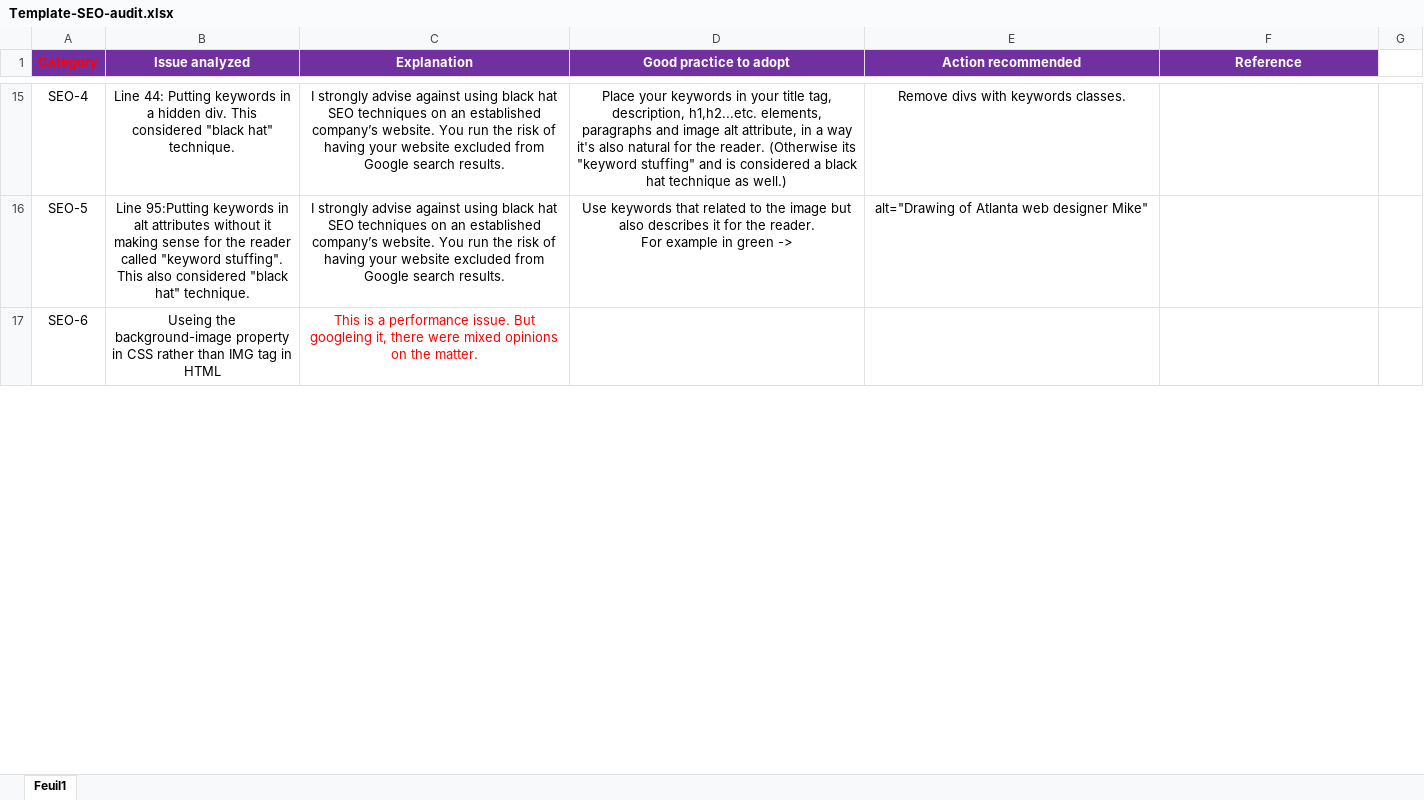
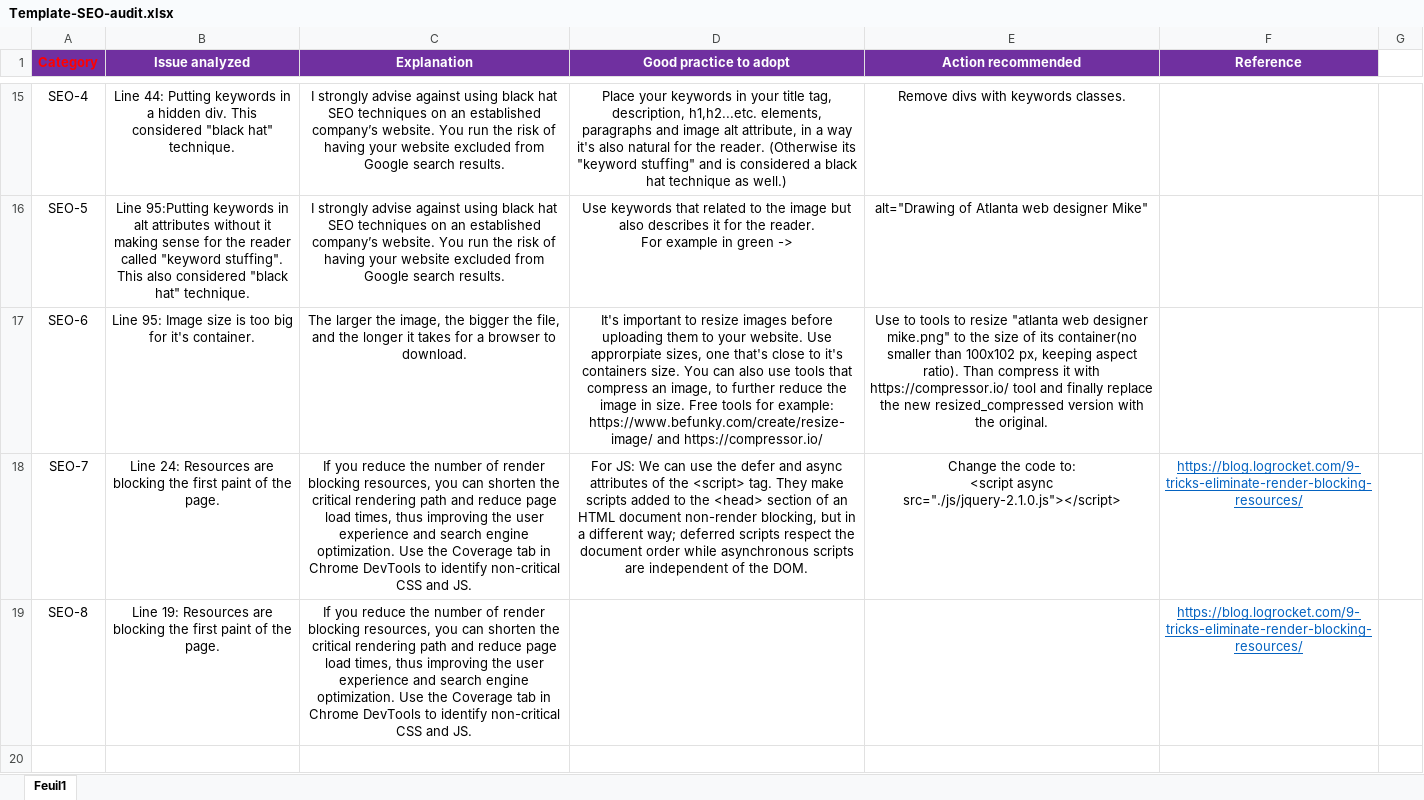
Before and after one commit to Ronen-EDH/P4, an Excel workbook: Template-SEO-audit.xlsx, sheet Feuil1, drawn as a sheet; only a part is shown, gaps mark what is left out; the shorter side is filled out with more unchanged rows; values as stored, in another font and other column widths than the file's, no borders; ↵ is a line break in a cell; the diff covers the shown part only; the diff names each change by its address in the sheet, - before the commit and + after, or states it on an @@ line.

Commit message:
Issue SEO-6 and SEO-7 in SEO Template implemented.

```diff
--- a/Template-SEO-audit.xlsx (sheet Feuil1)
+++ b/Template-SEO-audit.xlsx (sheet Feuil1)
+row 17: SEO-6 | Line 95: Image size is too big for it's container. | The larger the image, the bigger the file, and the longer it takes for a browser to download. | It's important to resize images before uploading them to your website. Use approrpiate sizes, one that's close to it's containers size. You can also use tools that compress an image, to further reduce the image in size. Free tools for example: https://www.befunky.com/create/resize-image/ and https://compressor.io/ | Use to tools to resize "atlanta web designer mike.png" to the size of its container(no smaller than 100x102 px, keeping aspect ratio). Than compress it with https://compressor.io/ tool and finally replace the new resized_compressed version with the original.
+row 18: SEO-7 | Line 24: Resources are blocking the first paint of the page. | If you reduce the number of render blocking resources, you can shorten the critical rendering path and reduce page load times, thus improving the user experience and search engine optimization. Use the Coverage tab in Chrome DevTools to identify non-critical CSS and JS. | For JS: We can use the defer and async attributes of the <script> tag. They make scripts added to the <head> section of an HTML document non-render blocking, but in a different way; deferred scripts respect the document order while asynchronous scripts are independent of the DOM. | Change the code to: ↵ <script async src="./js/jquery-2.1.0.js"></script> | https://blog.logrocket.com/9-tricks-eliminate-render-blocking-resources/
+row 19: SEO-8 | Line 19: Resources are blocking the first paint of the page. | If you reduce the number of render blocking resources, you can shorten the critical rendering path and reduce page load times, thus improving the user experience and search engine optimization. Use the Coverage tab in Chrome DevTools to identify non-critical CSS and JS. |  |  | https://blog.logrocket.com/9-tricks-eliminate-render-blocking-resources/
+row 20: (empty)
```
Also changed, not shown: 2 added rows, 4 removed rows and 1 moved row elsewhere in this sheet, 17 other files.
